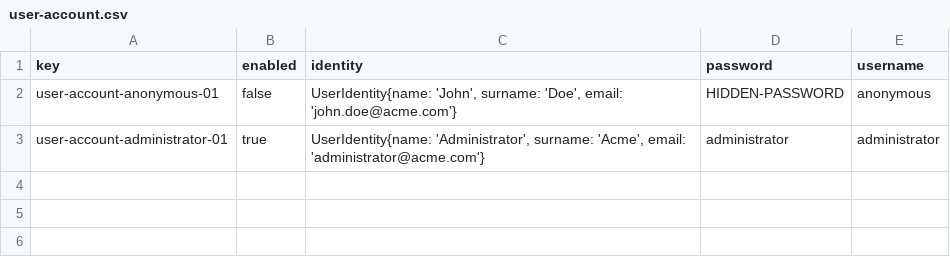
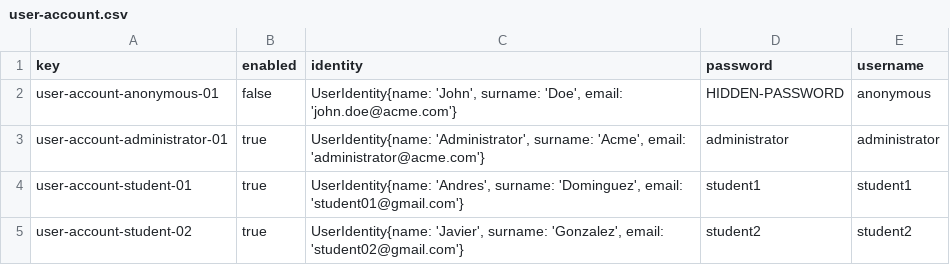
Before and after one commit to Miguel-Angel-Roldan-Garcia/Acme-L3, a CSV file: src/main/webapp/WEB-INF/resources/initial-data/user-account.csv, drawn as a sheet; the diff names each change by its address in the sheet, - before the commit and + after, or states it on an @@ line.

Commit message:
fix:Update database of student

```diff
--- a/src/main/webapp/WEB-INF/resources/initial-data/user-account.csv
+++ b/src/main/webapp/WEB-INF/resources/initial-data/user-account.csv
+row 4: user-account-student-01 | true | UserIdentity{name: 'Andres', surname: 'Dominguez', email: 'student01@gmail.com'} | student1 | student1
+row 5: user-account-student-02 | true | UserIdentity{name: 'Javier', surname: 'Gonzalez', email: 'student02@gmail.com'} | student2 | student2
```
Also changed, not shown: src/main/webapp/WEB-INF/resources/sample-data/student.csv.
